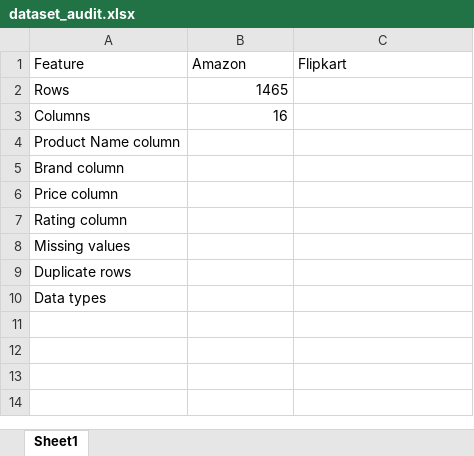
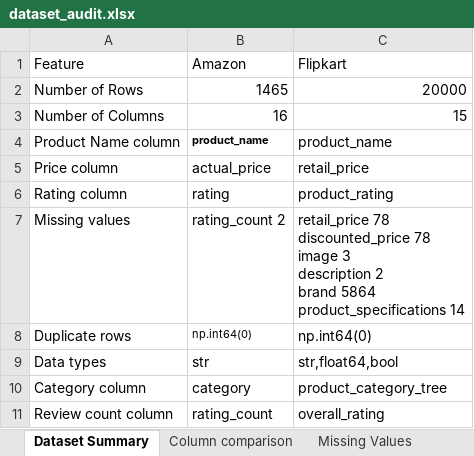
Before and after one commit to Arjunpeddada06/CartIQQ, an Excel workbook: docs/dataset_audit.xlsx, sheet Dataset Summary, drawn as a sheet; values as stored, in another font and other column widths than the file's, no borders; removed rows and columns are numbered as before the commit, all else as after; ↵ is a line break in a cell; the diff names each change by its address in the sheet, - before the commit and + after, or states it on an @@ line.

Commit message:
updated excell sheet with both amazon and flipkart datasets analysis

```diff
--- a/docs/dataset_audit.xlsx (sheet Dataset Summary)
+++ b/docs/dataset_audit.xlsx (sheet Dataset Summary)
-sheet tab: Sheet1
+sheet tab: Dataset Summary
+sheet tab: Column comparison
+sheet tab: Missing Values
-row 2: Rows | 1465
-row 3: Columns | 16
+row 2: Number of Rows | 1465 | 20000
+row 3: Number of Columns | 16 | 15
-B4: (empty)
+B4: product_name
-C4: (empty)
+C4: product_name
-row 5: Brand column
-B5: (empty)
+B5: actual_price
-C5: (empty)
+C5: retail_price
-B6: (empty)
+B6: rating
-C6: (empty)
+C6: product_rating
-B7: (empty)
+B7: rating_count 2
-C7: (empty)
+C7: retail_price 78 ↵ discounted_price 78 ↵ image 3 ↵ description 2 ↵ brand 5864 ↵ product_specifications 14
-B8: (empty)
+B8: np.int64(0)
-C8: (empty)
+C8: np.int64(0)
-B9: (empty)
+B9: str
-C9: (empty)
+C9: str,float64,bool
+row 10: Category column | category | product_category_tree
+row 11: Review count column | rating_count | overall_rating
```
Also changed, not shown: 1 other file.
